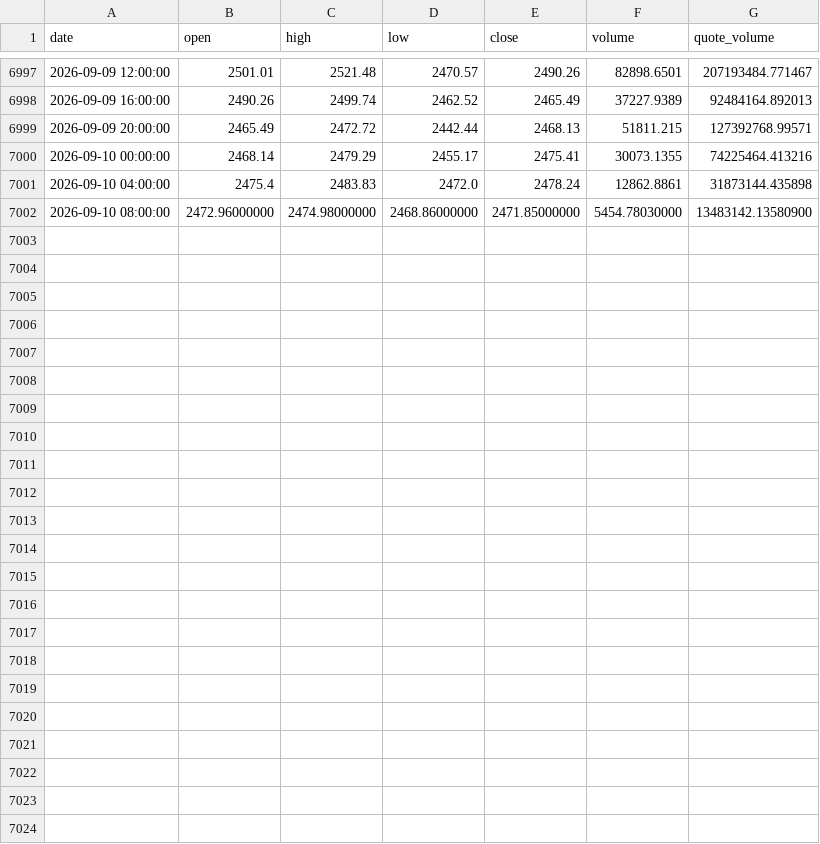
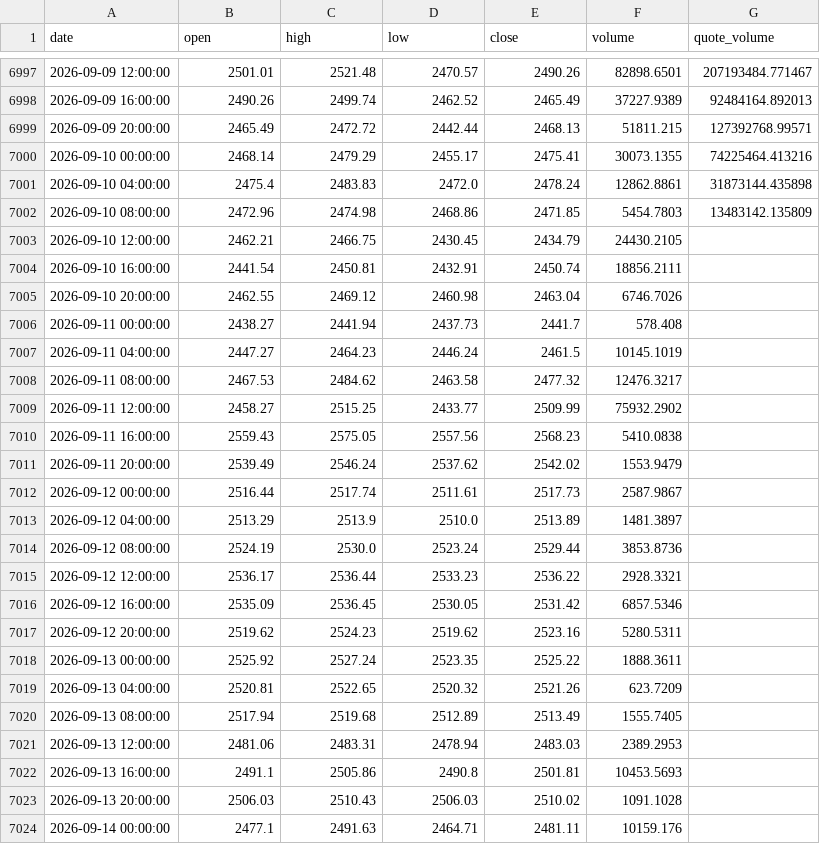
Before and after one commit to LeeHensry/cangwei-man-shang, a CSV file: data/crypto/cache/ETHUSDT_4h.csv, drawn as a sheet; only a part is shown, gaps mark what is left out.

```diff
--- a/data/crypto/cache/ETHUSDT_4h.csv
+++ b/data/crypto/cache/ETHUSDT_4h.csv
@@ -7001,2 +7001,24 @@ date,open,high,low,close,volume,quote_volume
 2026-09-10 04:00:00,2475.4,2483.83,2472.0,2478.24,12862.8861,31873144.435898
-2026-09-10 08:00:00,2472.96000000,2474.98000000,2468.86000000,2471.85000000,5454.78030000,13483142.13580900
+2026-09-10 08:00:00,2472.96,2474.98,2468.86,2471.85,5454.7803,13483142.135809
+2026-09-10 12:00:00,2462.21,2466.75,2430.45,2434.79,24430.2105,
+2026-09-10 16:00:00,2441.54,2450.81,2432.91,2450.74,18856.2111,
+2026-09-10 20:00:00,2462.55,2469.12,2460.98,2463.04,6746.7026,
+2026-09-11 00:00:00,2438.27,2441.94,2437.73,2441.7,578.408,
+2026-09-11 04:00:00,2447.27,2464.23,2446.24,2461.5,10145.1019,
+2026-09-11 08:00:00,2467.53,2484.62,2463.58,2477.32,12476.3217,
+2026-09-11 12:00:00,2458.27,2515.25,2433.77,2509.99,75932.2902,
+2026-09-11 16:00:00,2559.43,2575.05,2557.56,2568.23,5410.0838,
+2026-09-11 20:00:00,2539.49,2546.24,2537.62,2542.02,1553.9479,
+2026-09-12 00:00:00,2516.44,2517.74,2511.61,2517.73,2587.9867,
+2026-09-12 04:00:00,2513.29,2513.9,2510.0,2513.89,1481.3897,
+2026-09-12 08:00:00,2524.19,2530.0,2523.24,2529.44,3853.8736,
+2026-09-12 12:00:00,2536.17,2536.44,2533.23,2536.22,2928.3321,
+2026-09-12 16:00:00,2535.09,2536.45,2530.05,2531.42,6857.5346,
+2026-09-12 20:00:00,2519.62,2524.23,2519.62,2523.16,5280.5311,
+2026-09-13 00:00:00,2525.92,2527.24,2523.35,2525.22,1888.3611,
+2026-09-13 04:00:00,2520.81,2522.65,2520.32,2521.26,623.7209,
+2026-09-13 08:00:00,2517.94,2519.68,2512.89,2513.49,1555.7405,
+2026-09-13 12:00:00,2481.06,2483.31,2478.94,2483.03,2389.2953,
+2026-09-13 16:00:00,2491.1,2505.86,2490.8,2501.81,10453.5693,
+2026-09-13 20:00:00,2506.03,2510.43,2506.03,2510.02,1091.1028,
+2026-09-14 00:00:00,2477.1,2491.63,2464.71,2481.11,10159.176,
```
Also changed, not shown: data/crypto/cache/BTCUSDT_1d.csv, data/crypto/cache/ETHUSDT_1d.csv, 8 other files.
